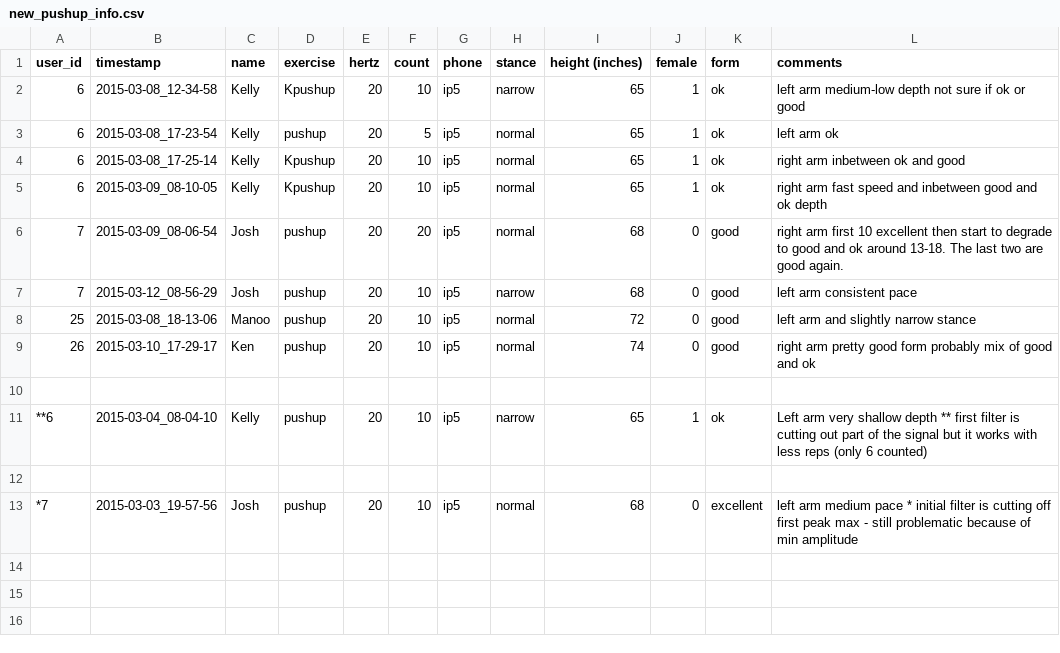
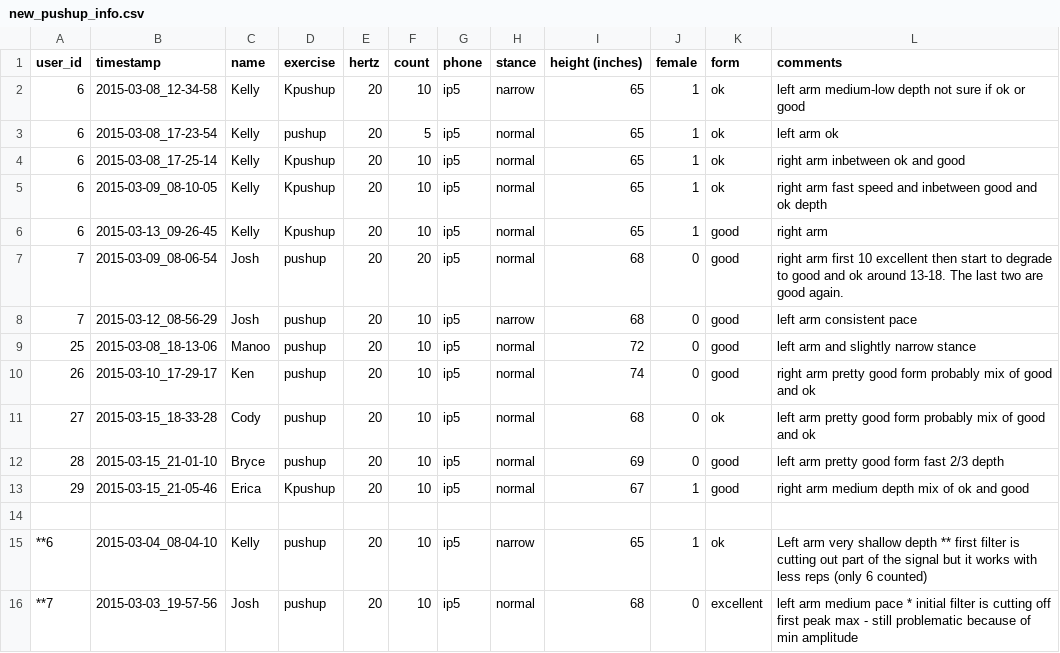
Before and after one commit to kellygwiseman/workout_buddy, a CSV file: data/new_pushup_info.csv, drawn as a sheet.

```diff
--- a/data/new_pushup_info.csv
+++ b/data/new_pushup_info.csv
@@ -5,2 +5,3 @@ user_id,timestamp,name,exercise,hertz,count,phone,stance,height (inches), female
 6, 2015-03-09_08-10-05, Kelly, Kpushup, 20, 10, ip5, normal, 65, 1, ok, right arm fast speed and inbetween good and ok depth
+6, 2015-03-13_09-26-45, Kelly, Kpushup, 20, 10, ip5, normal, 65, 1, good, right arm
 7, 2015-03-09_08-06-54, Josh, pushup, 20, 20, ip5, normal, 68, 0, good, right arm first 10 excellent then start to degrade to good and ok around 13-18. The last two are good again.
@@ -9,5 +10,7 @@ user_id,timestamp,name,exercise,hertz,count,phone,stance,height (inches), female
 26, 2015-03-10_17-29-17, Ken, pushup, 20, 10, ip5, normal, 74, 0, good, right arm pretty good form probably mix of good and ok
+27, 2015-03-15_18-33-28, Cody, pushup, 20, 10, ip5, normal, 68, 0, ok, left arm pretty good form probably mix of good and ok
+28, 2015-03-15_21-01-10, Bryce, pushup, 20, 10, ip5, normal, 69, 0, good, left arm pretty good form fast 2/3 depth
+29, 2015-03-15_21-05-46, Erica, Kpushup, 20, 10, ip5, normal, 67, 1, good, right arm medium depth mix of ok and good
 
 **6, 2015-03-04_08-04-10, Kelly, pushup, 20, 10, ip5, narrow, 65, 1, ok, Left arm very shallow depth ** first filter is cutting out part of the signal but it works with less reps (only 6 counted)
-
-*7, 2015-03-03_19-57-56, Josh, pushup, 20, 10, ip5, normal, 68, 0, excellent, left arm medium pace * initial filter is cutting off first peak max - still problematic because of min amplitude
+**7, 2015-03-03_19-57-56, Josh, pushup, 20, 10, ip5, normal, 68, 0, excellent, left arm medium pace * initial filter is cutting off first peak max - still problematic because of min amplitude
```
Also changed, not shown: data/full_dataset_info.csv, 13 other files.
